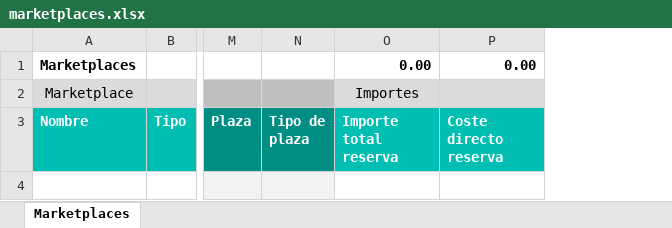
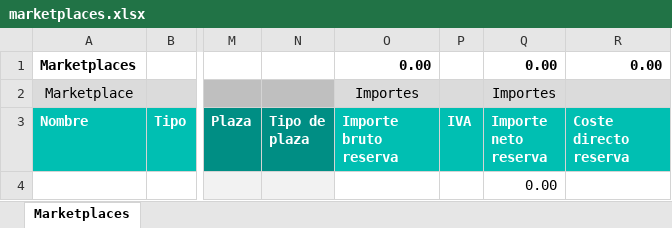
Before and after one commit to alejandro-andre/cotown-back, an Excel workbook: app/templates/report/marketplaces.xlsx, sheet Marketplaces, drawn as a sheet; only a part is shown, gaps mark what is left out; values as stored, in another font and other column widths than the file's, no borders; conditional formats not drawn; the diff names each change by its address in the sheet, - before the commit and + after, or states it on an @@ line.

```diff
--- a/app/templates/report/marketplaces.xlsx (sheet Marketplaces)
+++ b/app/templates/report/marketplaces.xlsx (sheet Marketplaces)
+column P (IVA), empty
+column Q (Importe neto reserva), rows 1-2: 0.00 | Importes; row 4: 0.00
-O3: Importe total reserva
+O3: Importe bruto reserva
```
Also changed, not shown: formulas that keep their value, 3 other files.
